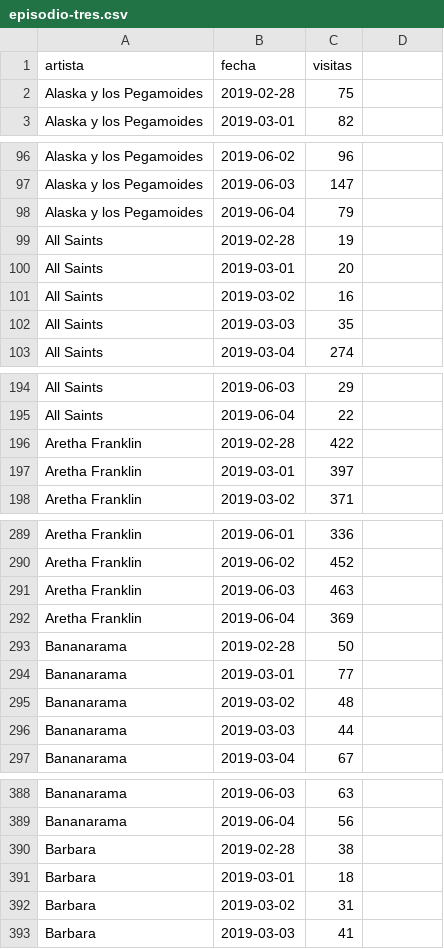
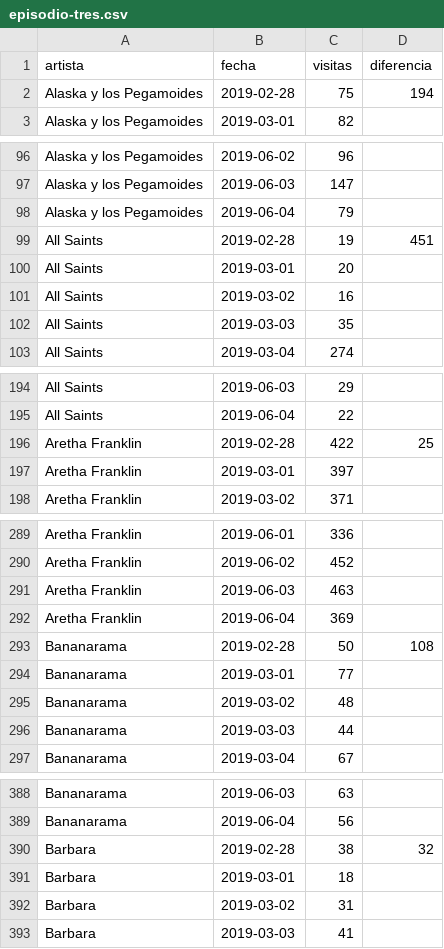
Before and after one commit to jorgeatgu/wiki-cachitos, a CSV file: csv/episodio-tres.csv, drawn as a sheet; only a part is shown, gaps mark what is left out; the diff covers the shown part only.

```diff
--- a/csv/episodio-tres.csv
+++ b/csv/episodio-tres.csv
@@ -1,2 +1,2 @@
-artista,fecha,visitas
-Alaska y los Pegamoides,2019-02-28,75
+artista,fecha,visitas,diferencia
+Alaska y los Pegamoides,2019-02-28,75,194
@@ -99 +99 @@ Alaska y los Pegamoides,2019-06-04,79
-All Saints,2019-02-28,19
+All Saints,2019-02-28,19,451
@@ -196 +196 @@ All Saints,2019-06-04,22
-Aretha Franklin,2019-02-28,422
+Aretha Franklin,2019-02-28,422,25
@@ -293 +293 @@ Aretha Franklin,2019-06-04,369
-Bananarama,2019-02-28,50
+Bananarama,2019-02-28,50,108
@@ -390 +390 @@ Bananarama,2019-06-04,56
-Barbara,2019-02-28,38
+Barbara,2019-02-28,38,32
```
Also changed, not shown: 53 edited cells elsewhere in this file, csv/episodio-cinco.csv, csv/episodio-dos.csv, 20 other files.
